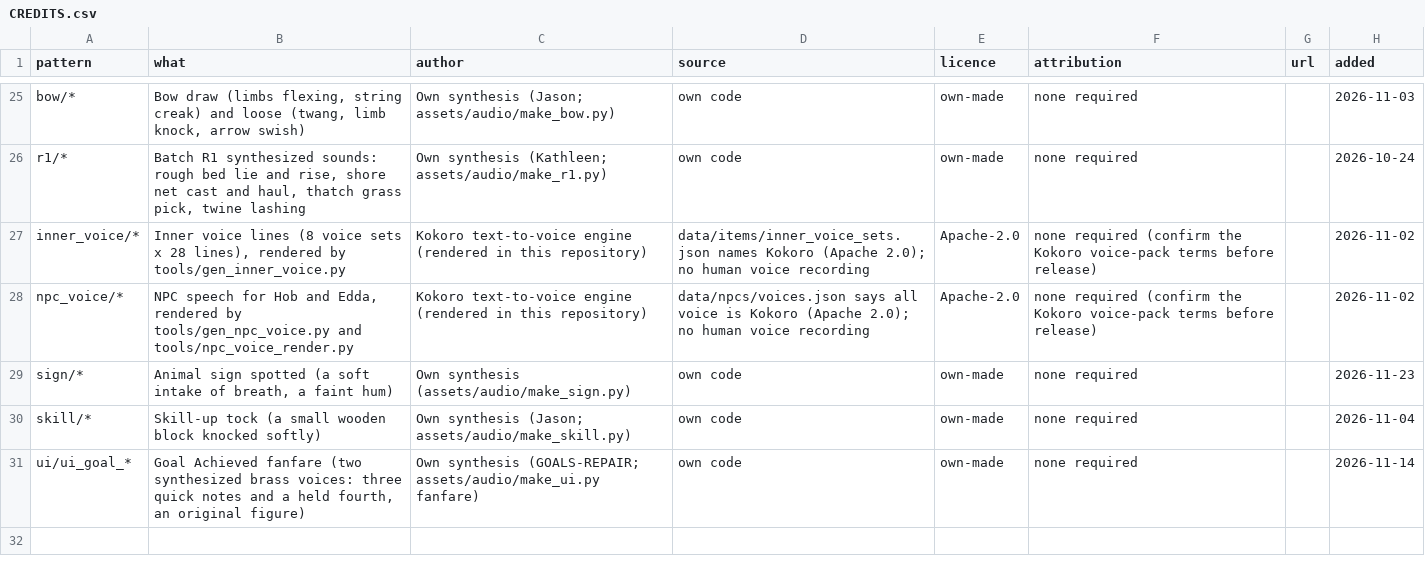
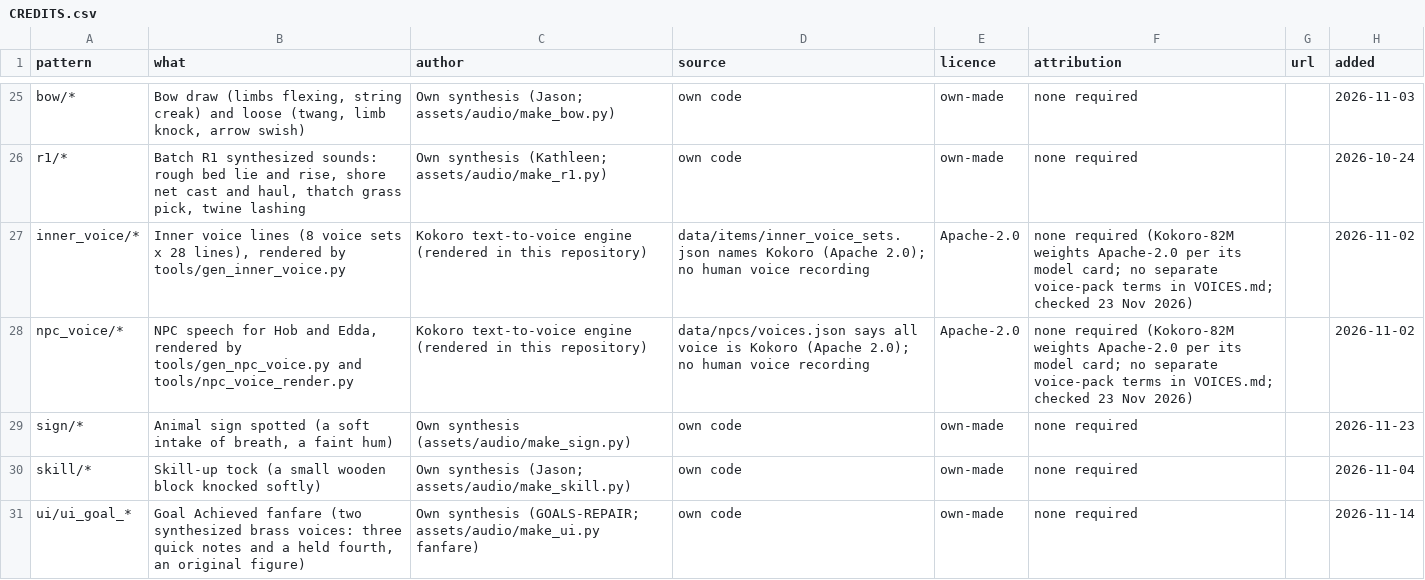
Before and after one commit to DSul3791/DynastyALWL, a CSV file: assets/audio/CREDITS.csv, drawn as a sheet; only a part is shown, gaps mark what is left out.

```diff
--- a/assets/audio/CREDITS.csv
+++ b/assets/audio/CREDITS.csv
@@ -26,4 +26,4 @@ bow/*,"Bow draw (limbs flexing, string creak) and loose (twang, limb knock, arro
 r1/*,"Batch R1 synthesized sounds: rough bed lie and rise, shore net cast and haul, thatch grass pick, twine lashing",Own synthesis (Kathleen; assets/audio/make_r1.py),own code,own-made,none required,,2026-10-24
-inner_voice/*,"Inner voice lines (8 voice sets x 28 lines), rendered by tools/gen_inner_voice.py",Kokoro text-to-voice engine (rendered in this repository),data/items/inner_voice_sets.json names Kokoro (Apache 2.0); no human voice recording,Apache-2.0,none required (confirm the Kokoro voice-pack terms before release),,2026-11-02
-npc_voice/*,"NPC speech for Hob and Edda, rendered by tools/gen_npc_voice.py and tools/npc_voice_render.py",Kokoro text-to-voice engine (rendered in this repository),data/npcs/voices.json says all voice is Kokoro (Apache 2.0); no human voice recording,Apache-2.0,none required (confirm the Kokoro voice-pack terms before release),,2026-11-02
+inner_voice/*,"Inner voice lines (8 voice sets x 28 lines), rendered by tools/gen_inner_voice.py",Kokoro text-to-voice engine (rendered in this repository),data/items/inner_voice_sets.json names Kokoro (Apache 2.0); no human voice recording,Apache-2.0,none required (Kokoro-82M weights Apache-2.0 per its model card; no separate voice-pack terms in VOICES.md; checked 23 Nov 2026),,2026-11-02
+npc_voice/*,"NPC speech for Hob and Edda, rendered by tools/gen_npc_voice.py and tools/npc_voice_render.py",Kokoro text-to-voice engine (rendered in this repository),data/npcs/voices.json says all voice is Kokoro (Apache 2.0); no human voice recording,Apache-2.0,none required (Kokoro-82M weights Apache-2.0 per its model card; no separate voice-pack terms in VOICES.md; checked 23 Nov 2026),,2026-11-02
 sign/*,"Animal sign spotted (a soft intake of breath, a faint hum)",Own synthesis (assets/audio/make_sign.py),own code,own-made,none required,,2026-11-23
```
Also changed, not shown: 3 other files.
